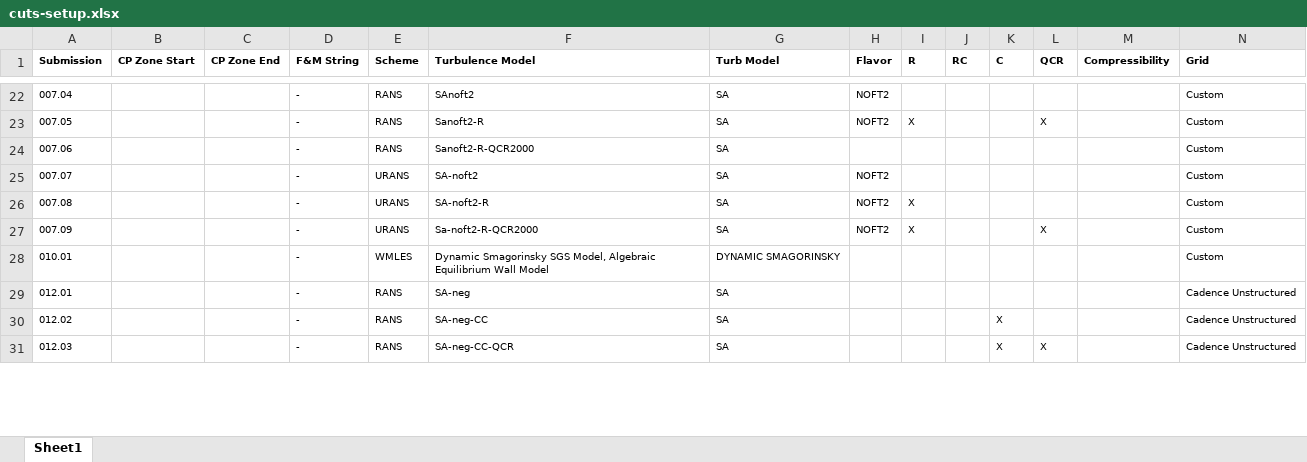
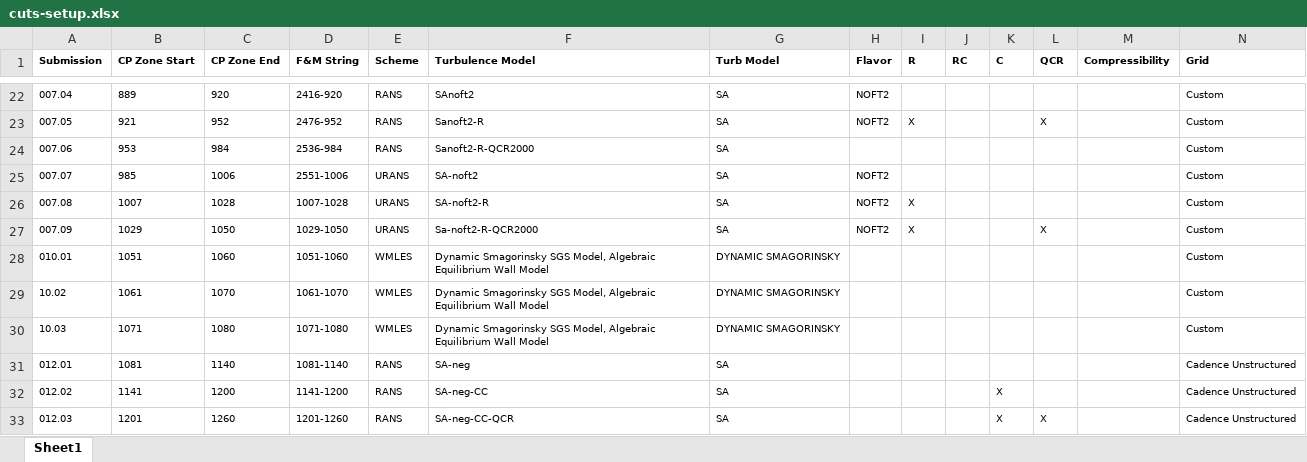
Before and after one commit to Drag-Prediction-Workshop/DPW8-Plotting, an Excel workbook: BuffetWorkingGroup/TestCase1b/cuts-setup.xlsx, sheet Sheet1, drawn as a sheet; only a part is shown, gaps mark what is left out; values as stored, in another font and other column widths than the file's, no borders; addresses are those after the commit; the diff covers the shown part only; the diff names each change by its address in the sheet, - before the commit and + after, or states it on an @@ line.

```diff
--- a/BuffetWorkingGroup/TestCase1b/cuts-setup.xlsx (sheet Sheet1)
+++ b/BuffetWorkingGroup/TestCase1b/cuts-setup.xlsx (sheet Sheet1)
-B22 (CP Zone Start): (empty)
+B22 (CP Zone Start): 889
-C22 (CP Zone End): (empty)
+C22 (CP Zone End): 920
-D22 (F&M String): -
+D22 (F&M String): 2416-920
-B23 (CP Zone Start): (empty)
+B23 (CP Zone Start): 921
-C23 (CP Zone End): (empty)
+C23 (CP Zone End): 952
-D23 (F&M String): -
+D23 (F&M String): 2476-952
-B24 (CP Zone Start): (empty)
+B24 (CP Zone Start): 953
-C24 (CP Zone End): (empty)
+C24 (CP Zone End): 984
-D24 (F&M String): -
+D24 (F&M String): 2536-984
-B25 (CP Zone Start): (empty)
+B25 (CP Zone Start): 985
-C25 (CP Zone End): (empty)
+C25 (CP Zone End): 1006
-D25 (F&M String): -
+D25 (F&M String): 2551-1006
-B26 (CP Zone Start): (empty)
+B26 (CP Zone Start): 1007
-C26 (CP Zone End): (empty)
+C26 (CP Zone End): 1028
-D26 (F&M String): -
+D26 (F&M String): 1007-1028
-B27 (CP Zone Start): (empty)
+B27 (CP Zone Start): 1029
-C27 (CP Zone End): (empty)
+C27 (CP Zone End): 1050
-D27 (F&M String): -
+D27 (F&M String): 1029-1050
-B28 (CP Zone Start): (empty)
+B28 (CP Zone Start): 1051
-C28 (CP Zone End): (empty)
+C28 (CP Zone End): 1060
-D28 (F&M String): -
+D28 (F&M String): 1051-1060
+row 29: 10.02 | 1061 | 1070 | 1061-1070 | WMLES | Dynamic Smagorinsky SGS Model, Algebraic Equilibrium Wall Model | DYNAMIC SMAGORINSKY |  |  |  |  |  |  | Custom
+row 30: 10.03 | 1071 | 1080 | 1071-1080 | WMLES | Dynamic Smagorinsky SGS Model, Algebraic Equilibrium Wall Model | DYNAMIC SMAGORINSKY |  |  |  |  |  |  | Custom
-B31 (CP Zone Start): (empty)
+B31 (CP Zone Start): 1081
-C31 (CP Zone End): (empty)
+C31 (CP Zone End): 1140
-D31 (F&M String): -
+D31 (F&M String): 1081-1140
-B32 (CP Zone Start): (empty)
+B32 (CP Zone Start): 1141
-C32 (CP Zone End): (empty)
+C32 (CP Zone End): 1200
-D32 (F&M String): -
+D32 (F&M String): 1141-1200
-B33 (CP Zone Start): (empty)
+B33 (CP Zone Start): 1201
-C33 (CP Zone End): (empty)
+C33 (CP Zone End): 1260
-D33 (F&M String): -
+D33 (F&M String): 1201-1260
```
Also changed, not shown: 3 removed rows and 148 edited cells elsewhere in this sheet, 48 other files.
